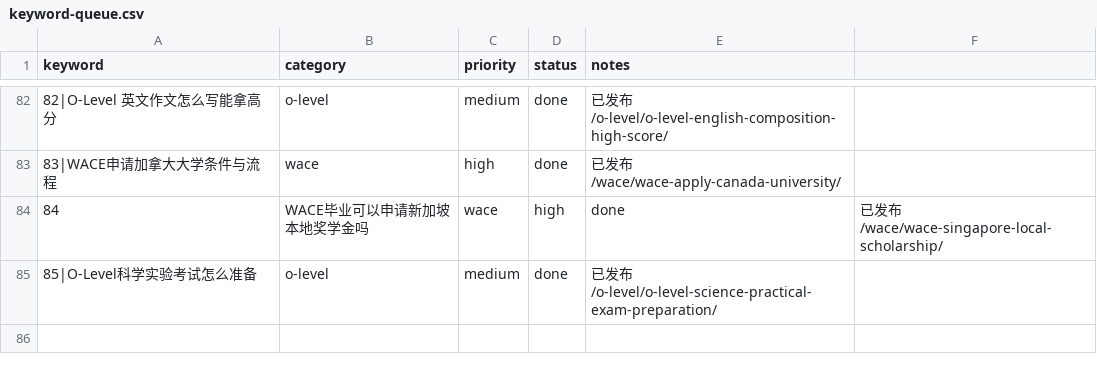
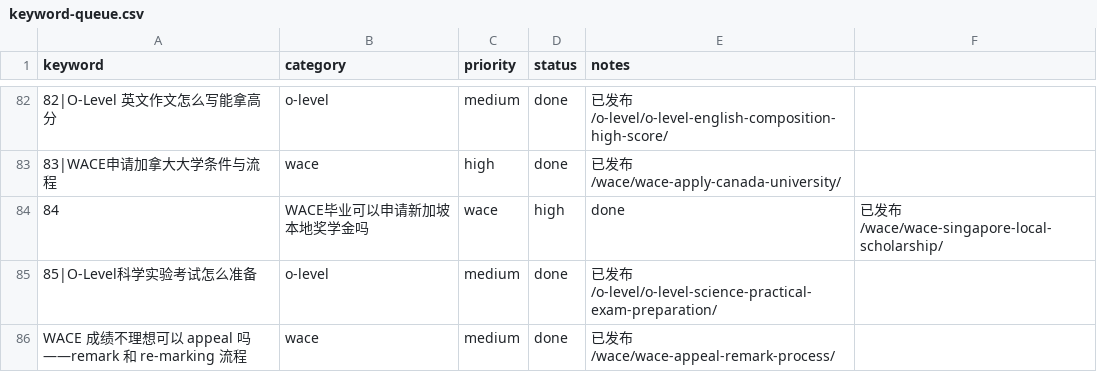
Before and after one commit to wysin808-dot/seda-website, a CSV file: content/keyword-queue.csv, drawn as a sheet; only a part is shown, gaps mark what is left out; the diff names each change by its address in the sheet, - before the commit and + after, or states it on an @@ line.

Commit message:
content: WACE 成绩不理想可以appeal吗——remark和re-marking申请流程与成功率全解析（6表+2图占位+7FAQ+13内链）

```diff
--- a/content/keyword-queue.csv
+++ b/content/keyword-queue.csv
+row 86: WACE 成绩不理想可以 appeal 吗——remark 和 re-marking 流程 | wace | medium | done | 已发布 /wace/wace-appeal-remark-process/
```
Also changed, not shown: 1 other file.
